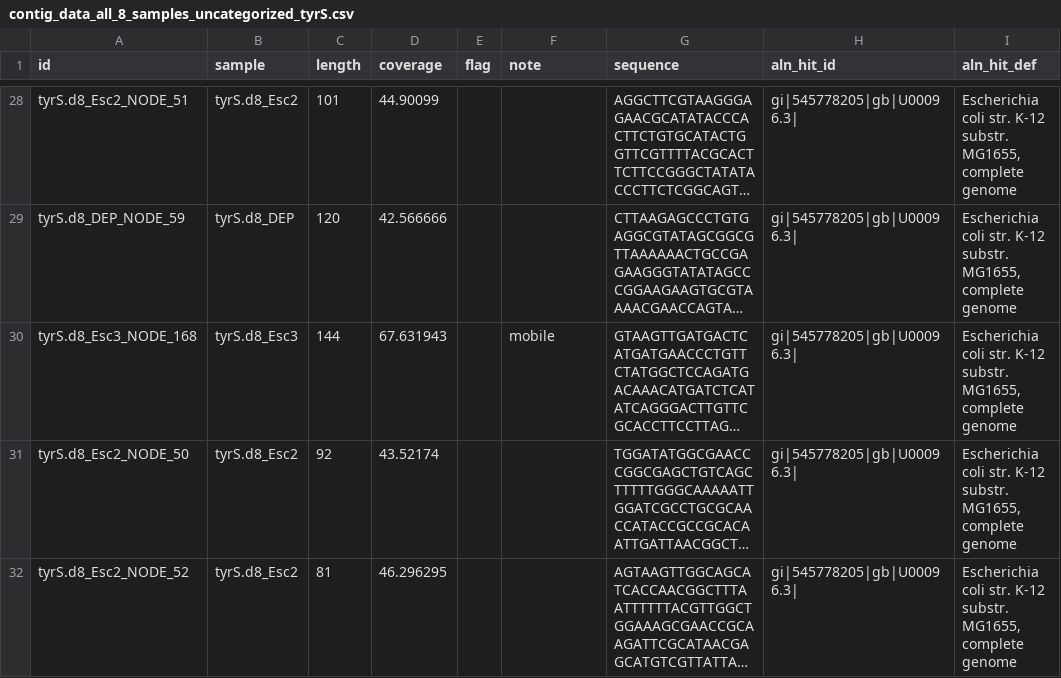
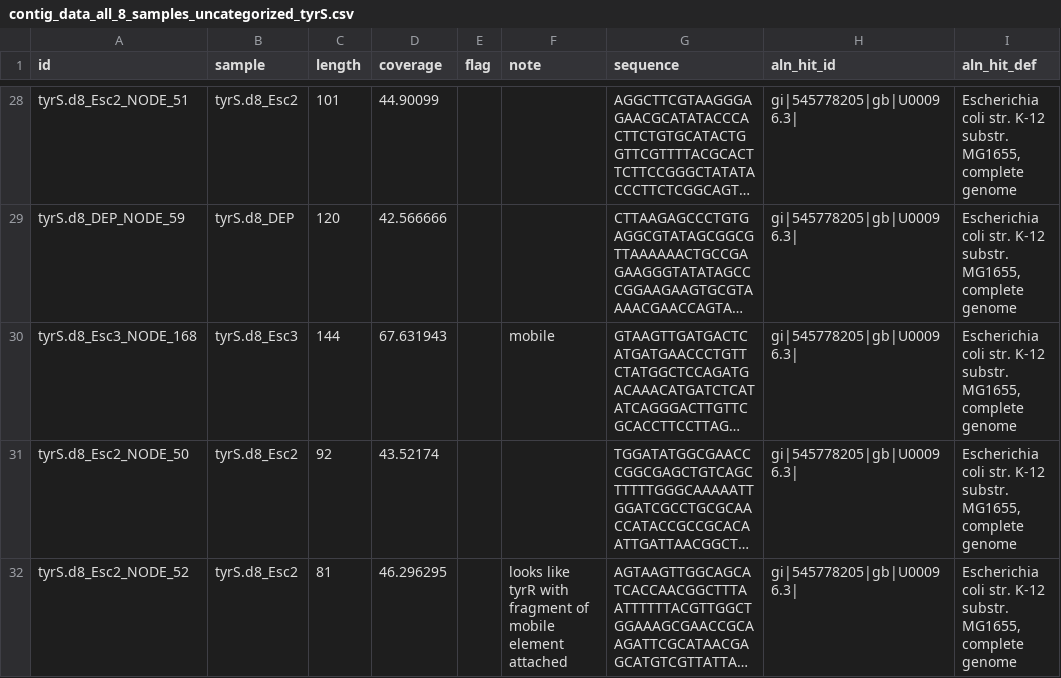
Before and after one commit to churchlab/dependence, a CSV file: analysis/data/velvet_assemblies/contig_data_all_8_samples_uncategorized_tyrS.csv, drawn as a sheet; only a part is shown, gaps mark what is left out; long unchanged cells end in …; the diff names each change by its address in the sheet, - before the commit and + after, or states it on an @@ line.

Commit message:
Saving minor note about contig in tyrS strain that looks like mobile elemet disrupting tyrR.

```diff
--- a/analysis/data/velvet_assemblies/contig_data_all_8_samples_uncategorized_tyrS.csv
+++ b/analysis/data/velvet_assemblies/contig_data_all_8_samples_uncategorized_tyrS.csv
-F32 (note): (empty)
+F32 (note): looks like tyrR with fragment of mobile element attached
```
Also changed, not shown: 1 other file.
